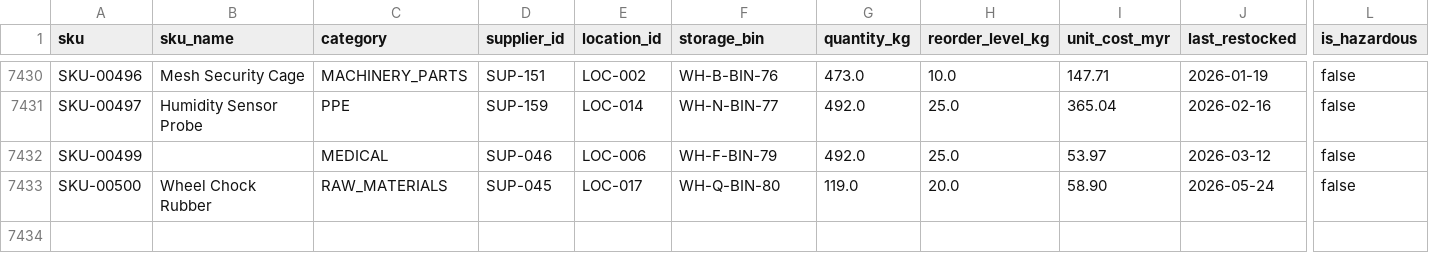
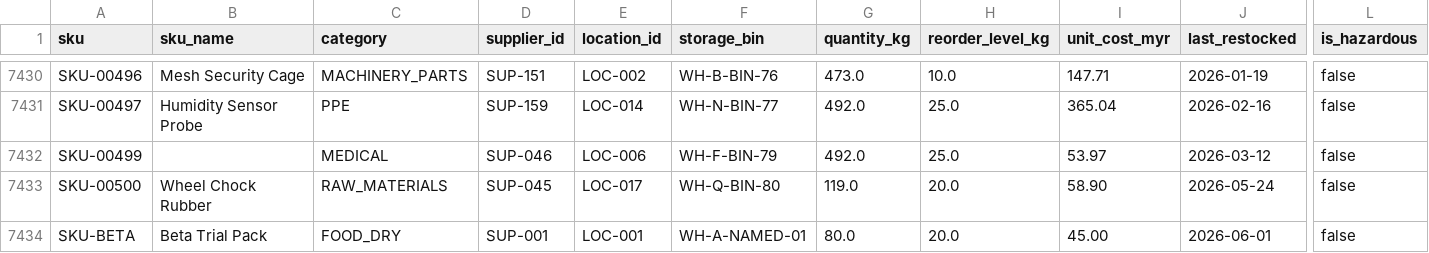
Before and after one commit to Netie-AI/Cortex, a CSV file: data/samples/inventory_clean.csv, drawn as a sheet; only a part is shown, gaps mark what is left out; rows hold the shown columns only; the diff names each change by its address in the sheet, - before the commit and + after, or states it on an @@ line.

```diff
--- a/data/samples/inventory_clean.csv
+++ b/data/samples/inventory_clean.csv
+row 7434: SKU-BETA | Beta Trial Pack | FOOD_DRY | SUP-001 | LOC-001 | WH-A-NAMED-01 | 80.0 | 20.0 | 45.00 | 2026-06-01 | false
```
Also changed, not shown: data/samples/transactions_clean.csv, 7 other files.
